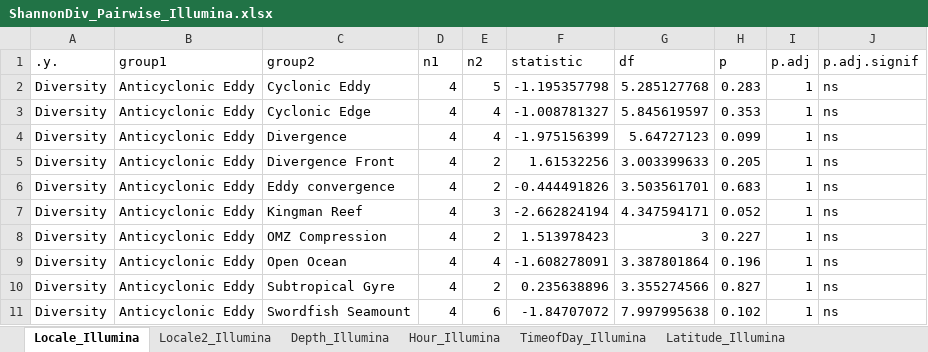
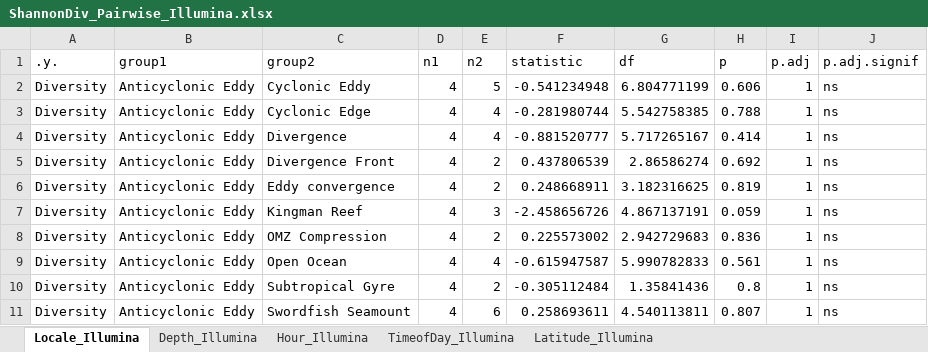
Before and after one commit to sydneyschmitter/teamedna, an Excel workbook: ShannonDiv_Pairwise_Illumina.xlsx, sheet Locale_Illumina, drawn as a sheet; only a part is shown; values as stored, in another font and other column widths than the file's, no borders; the diff covers the shown part only; the diff names each change by its address in the sheet, - before the commit and + after, or states it on an @@ line.

```diff
--- a/ShannonDiv_Pairwise_Illumina.xlsx (sheet Locale_Illumina)
+++ b/ShannonDiv_Pairwise_Illumina.xlsx (sheet Locale_Illumina)
-sheet tab: Locale2_Illumina
-F2 (statistic): -1.195357798
+F2 (statistic): -0.541234948
-G2 (df): 5.285127768
+G2 (df): 6.804771199
-H2 (p): 0.283
+H2 (p): 0.606
-F3 (statistic): -1.008781327
+F3 (statistic): -0.281980744
-G3 (df): 5.845619597
+G3 (df): 5.542758385
-H3 (p): 0.353
+H3 (p): 0.788
-F4 (statistic): -1.975156399
+F4 (statistic): -0.881520777
-G4 (df): 5.64727123
+G4 (df): 5.717265167
-H4 (p): 0.099
+H4 (p): 0.414
-F5 (statistic): 1.61532256
+F5 (statistic): 0.437806539
-G5 (df): 3.003399633
+G5 (df): 2.86586274
-H5 (p): 0.205
+H5 (p): 0.692
-F6 (statistic): -0.444491826
+F6 (statistic): 0.248668911
-G6 (df): 3.503561701
+G6 (df): 3.182316625
-H6 (p): 0.683
+H6 (p): 0.819
-F7 (statistic): -2.662824194
+F7 (statistic): -2.458656726
-G7 (df): 4.347594171
+G7 (df): 4.867137191
-H7 (p): 0.052
+H7 (p): 0.059
-F8 (statistic): 1.513978423
+F8 (statistic): 0.225573002
-G8 (df): 3
+G8 (df): 2.942729683
-H8 (p): 0.227
+H8 (p): 0.836
-F9 (statistic): -1.608278091
+F9 (statistic): -0.615947587
-G9 (df): 3.387801864
+G9 (df): 5.990782833
-H9 (p): 0.196
+H9 (p): 0.561
-F10 (statistic): 0.235638896
+F10 (statistic): -0.305112484
-G10 (df): 3.355274566
+G10 (df): 1.35841436
-H10 (p): 0.827
+H10 (p): 0.8
-F11 (statistic): -1.84707072
+F11 (statistic): 0.258693611
-G11 (df): 7.997995638
+G11 (df): 4.540113811
-H11 (p): 0.102
+H11 (p): 0.807
```
Also changed, not shown: 144 edited cells elsewhere in this sheet, sheet Latitude_Illumina, sheet Hour_Illumina, sheet Depth_Illumina, sheet TimeofDay_Illumina, ShannonDiv_Pairwise_Minion.xlsx, 19 other files.
